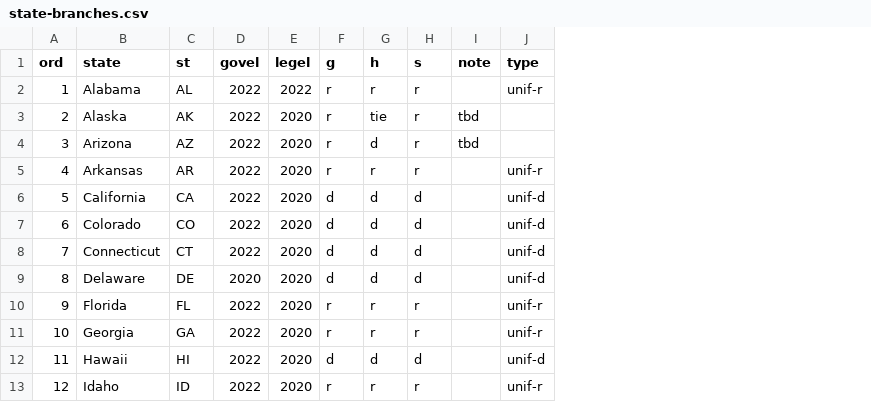
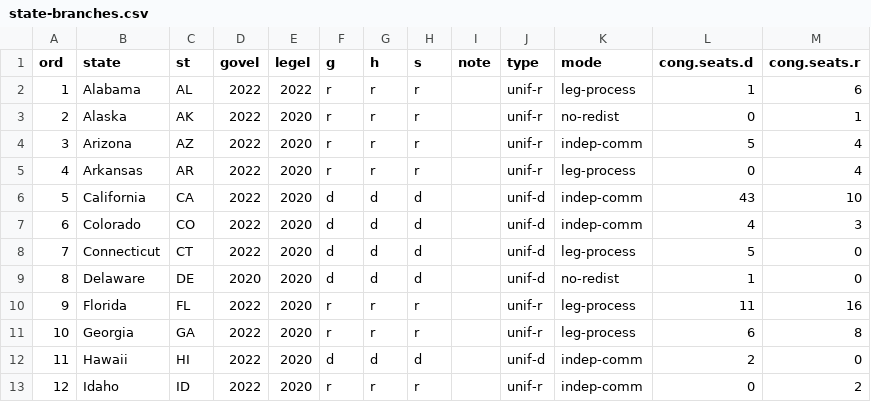
Before and after one commit to emagar/oas-eom-usa2020, a CSV file: data/state-branches.csv, drawn as a sheet; only a part is shown; the diff names each change by its address in the sheet, - before the commit and + after, or states it on an @@ line.

Commit message:
Ends vs data and plot

```diff
--- a/data/state-branches.csv
+++ b/data/state-branches.csv
+column K (mode), rows 2-13: leg-process | no-redist | indep-comm | leg-process | indep-comm | indep-comm | leg-process | no-redist | leg-process | leg-process | indep-comm | indep-comm
+column L (cong.seats.d), rows 2-13: 1 | 0 | 5 | 0 | 43 | 4 | 5 | 1 | 11 | 6 | 2 | 0
+column M (cong.seats.r), rows 2-13: 6 | 1 | 4 | 4 | 10 | 3 | 0 | 0 | 16 | 8 | 0 | 2
-G3 (h): tie
+G3 (h): r
-I3:I4 (note): tbd
+I3:I4 (note): (empty)
-J3:J4 (type): (empty)
+J3:J4 (type): unif-r
-G4 (h): d
+G4 (h): r
```
Also changed, not shown: 8 other files.
